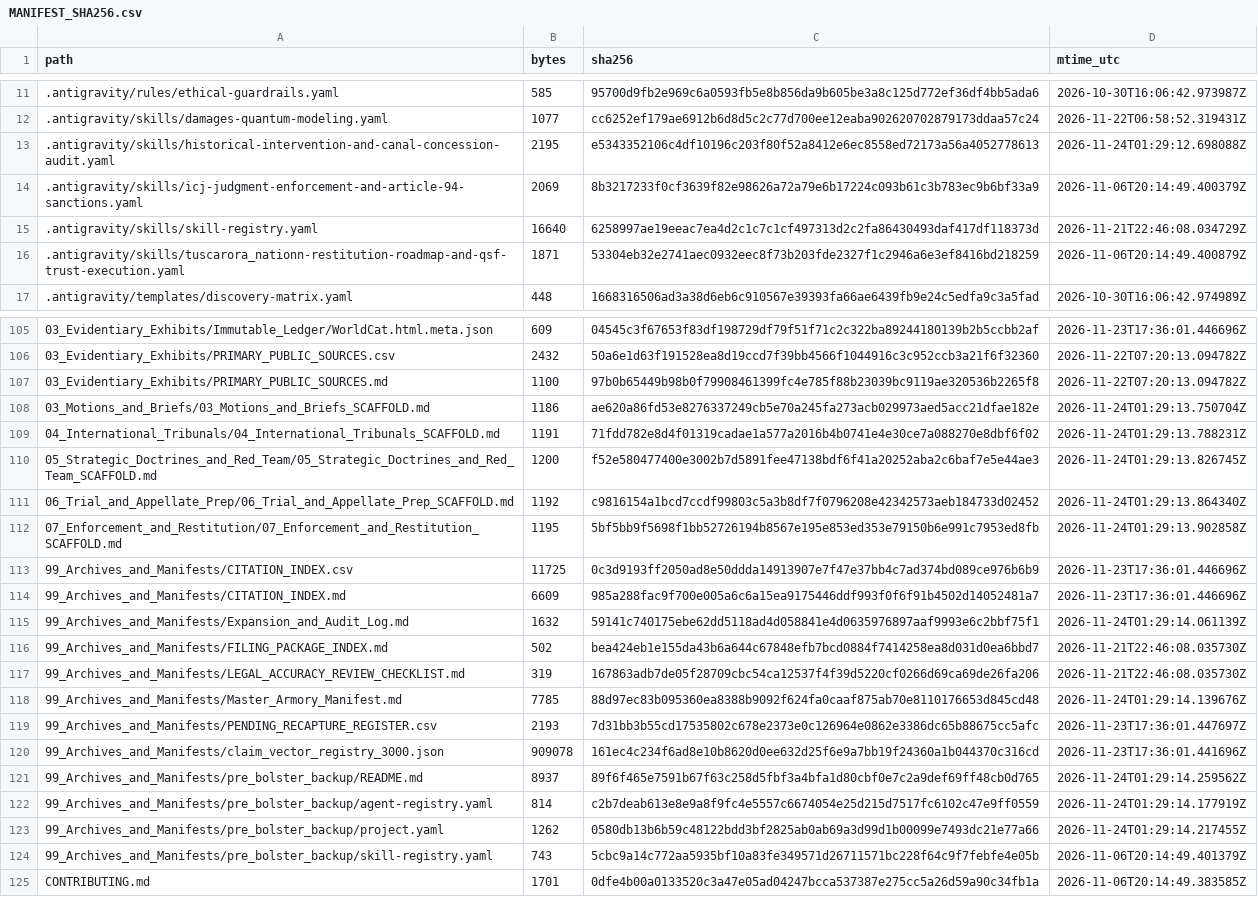
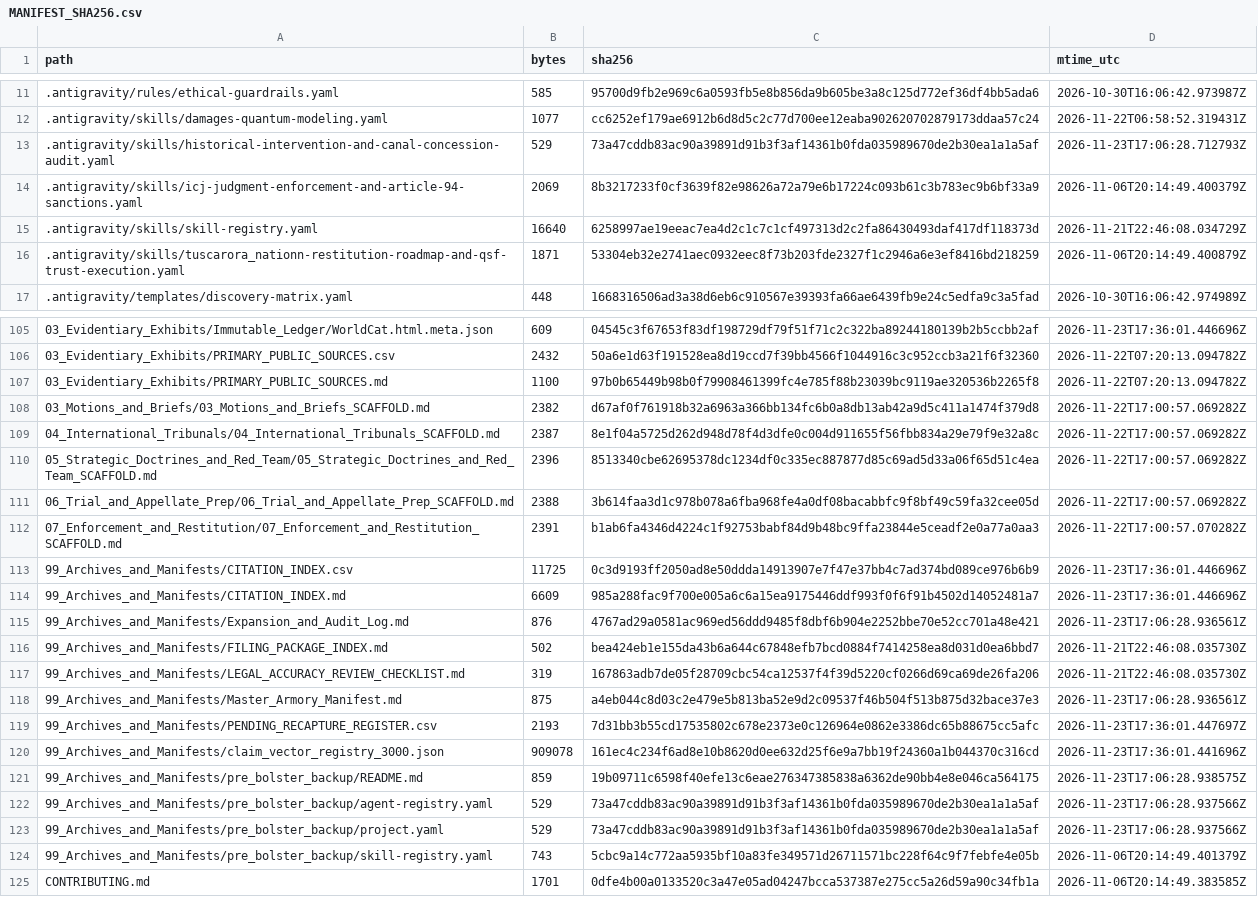
Before and after one commit to GlobalRestitutionAlliance/turtle-island-us-ny-tuscarora-nation-master-litigation, a CSV file: 99_Archives_and_Manifests/MANIFEST_SHA256.csv, drawn as a sheet; only a part is shown, gaps mark what is left out; the diff covers the shown part only.

```diff
--- a/99_Archives_and_Manifests/MANIFEST_SHA256.csv
+++ b/99_Archives_and_Manifests/MANIFEST_SHA256.csv
@@ -12,3 +12,3 @@ path,bytes,sha256,mtime_utc
 .antigravity/skills/damages-quantum-modeling.yaml,1077,cc6252ef179ae6912b6d8d5c2c77d700ee12eaba902620702879173ddaa57c24,2026-11-22T06:58:52.319431Z
-.antigravity/skills/historical-intervention-and-canal-concession-audit.yaml,2195,e5343352106c4df10196c203f80f52a8412e6ec8558ed72173a56a4052778613,2026-11-24T01:29:12.698088Z
+.antigravity/skills/historical-intervention-and-canal-concession-audit.yaml,529,73a47cddb83ac90a39891d91b3f3af14361b0fda035989670de2b30ea1a1a5af,2026-11-23T17:06:28.712793Z
 .antigravity/skills/icj-judgment-enforcement-and-article-94-sanctions.yaml,2069,8b3217233f0cf3639f82e98626a72a79e6b17224c093b61c3b783ec9b6bf33a9,2026-11-06T20:14:49.400379Z
@@ -107,18 +107,18 @@ path,bytes,sha256,mtime_utc
 03_Evidentiary_Exhibits/PRIMARY_PUBLIC_SOURCES.md,1100,97b0b65449b98b0f79908461399fc4e785f88b23039bc9119ae320536b2265f8,2026-11-22T07:20:13.094782Z
-03_Motions_and_Briefs/03_Motions_and_Briefs_SCAFFOLD.md,1186,ae620a86fd53e8276337249cb5e70a245fa273acb029973aed5acc21dfae182e,2026-11-24T01:29:13.750704Z
-04_International_Tribunals/04_International_Tribunals_SCAFFOLD.md,1191,71fdd782e8d4f01319cadae1a577a2016b4b0741e4e30ce7a088270e8dbf6f02,2026-11-24T01:29:13.788231Z
-05_Strategic_Doctrines_and_Red_Team/05_Strategic_Doctrines_and_Red_Team_SCAFFOLD.md,1200,f52e580477400e3002b7d5891fee47138bdf6f41a20252aba2c6baf7e5e44ae3,2026-11-24T01:29:13.826745Z
-06_Trial_and_Appellate_Prep/06_Trial_and_Appellate_Prep_SCAFFOLD.md,1192,c9816154a1bcd7ccdf99803c5a3b8df7f0796208e42342573aeb184733d02452,2026-11-24T01:29:13.864340Z
-07_Enforcement_and_Restitution/07_Enforcement_and_Restitution_SCAFFOLD.md,1195,5bf5bb9f5698f1bb52726194b8567e195e853ed353e79150b6e991c7953ed8fb,2026-11-24T01:29:13.902858Z
+03_Motions_and_Briefs/03_Motions_and_Briefs_SCAFFOLD.md,2382,d67af0f761918b32a6963a366bb134fc6b0a8db13ab42a9d5c411a1474f379d8,2026-11-22T17:00:57.069282Z
+04_International_Tribunals/04_International_Tribunals_SCAFFOLD.md,2387,8e1f04a5725d262d948d78f4d3dfe0c004d911655f56fbb834a29e79f9e32a8c,2026-11-22T17:00:57.069282Z
+05_Strategic_Doctrines_and_Red_Team/05_Strategic_Doctrines_and_Red_Team_SCAFFOLD.md,2396,8513340cbe62695378dc1234df0c335ec887877d85c69ad5d33a06f65d51c4ea,2026-11-22T17:00:57.069282Z
+06_Trial_and_Appellate_Prep/06_Trial_and_Appellate_Prep_SCAFFOLD.md,2388,3b614faa3d1c978b078a6fba968fe4a0df08bacabbfc9f8bf49c59fa32cee05d,2026-11-22T17:00:57.069282Z
+07_Enforcement_and_Restitution/07_Enforcement_and_Restitution_SCAFFOLD.md,2391,b1ab6fa4346d4224c1f92753babf84d9b48bc9ffa23844e5ceadf2e0a77a0aa3,2026-11-22T17:00:57.070282Z
 99_Archives_and_Manifests/CITATION_INDEX.csv,11725,0c3d9193ff2050ad8e50ddda14913907e7f47e37bb4c7ad374bd089ce976b6b9,2026-11-23T17:36:01.446696Z
 99_Archives_and_Manifests/CITATION_INDEX.md,6609,985a288fac9f700e005a6c6a15ea9175446ddf993f0f6f91b4502d14052481a7,2026-11-23T17:36:01.446696Z
-99_Archives_and_Manifests/Expansion_and_Audit_Log.md,1632,59141c740175ebe62dd5118ad4d058841e4d0635976897aaf9993e6c2bbf75f1,2026-11-24T01:29:14.061139Z
+99_Archives_and_Manifests/Expansion_and_Audit_Log.md,876,4767ad29a0581ac969ed56ddd9485f8dbf6b904e2252bbe70e52cc701a48e421,2026-11-23T17:06:28.936561Z
 99_Archives_and_Manifests/FILING_PACKAGE_INDEX.md,502,bea424eb1e155da43b6a644c67848efb7bcd0884f7414258ea8d031d0ea6bbd7,2026-11-21T22:46:08.035730Z
 99_Archives_and_Manifests/LEGAL_ACCURACY_REVIEW_CHECKLIST.md,319,167863adb7de05f28709cbc54ca12537f4f39d5220cf0266d69ca69de26fa206,2026-11-21T22:46:08.035730Z
-99_Archives_and_Manifests/Master_Armory_Manifest.md,7785,88d97ec83b095360ea8388b9092f624fa0caaf875ab70e8110176653d845cd48,2026-11-24T01:29:14.139676Z
+99_Archives_and_Manifests/Master_Armory_Manifest.md,875,a4eb044c8d03c2e479e5b813ba52e9d2c09537f46b504f513b875d32bace37e3,2026-11-23T17:06:28.936561Z
 99_Archives_and_Manifests/PENDING_RECAPTURE_REGISTER.csv,2193,7d31bb3b55cd17535802c678e2373e0c126964e0862e3386dc65b88675cc5afc,2026-11-23T17:36:01.447697Z
 99_Archives_and_Manifests/claim_vector_registry_3000.json,909078,161ec4c234f6ad8e10b8620d0ee632d25f6e9a7bb19f24360a1b044370c316cd,2026-11-23T17:36:01.441696Z
-99_Archives_and_Manifests/pre_bolster_backup/README.md,8937,89f6f465e7591b67f63c258d5fbf3a4bfa1d80cbf0e7c2a9def69ff48cb0d765,2026-11-24T01:29:14.259562Z
-99_Archives_and_Manifests/pre_bolster_backup/agent-registry.yaml,814,c2b7deab613e8e9a8f9fc4e5557c6674054e25d215d7517fc6102c47e9ff0559,2026-11-24T01:29:14.177919Z
-99_Archives_and_Manifests/pre_bolster_backup/project.yaml,1262,0580db13b6b59c48122bdd3bf2825ab0ab69a3d99d1b00099e7493dc21e77a66,2026-11-24T01:29:14.217455Z
+99_Archives_and_Manifests/pre_bolster_backup/README.md,859,19b09711c6598f40efe13c6eae276347385838a6362de90bb4e8e046ca564175,2026-11-23T17:06:28.938575Z
+99_Archives_and_Manifests/pre_bolster_backup/agent-registry.yaml,529,73a47cddb83ac90a39891d91b3f3af14361b0fda035989670de2b30ea1a1a5af,2026-11-23T17:06:28.937566Z
+99_Archives_and_Manifests/pre_bolster_backup/project.yaml,529,73a47cddb83ac90a39891d91b3f3af14361b0fda035989670de2b30ea1a1a5af,2026-11-23T17:06:28.937566Z
 99_Archives_and_Manifests/pre_bolster_backup/skill-registry.yaml,743,5cbc9a14c772aa5935bf10a83fe349571d26711571bc228f64c9f7febfe4e05b,2026-11-06T20:14:49.401379Z
```
Also changed, not shown: 77 edited cells elsewhere in this file, 37 other files.
